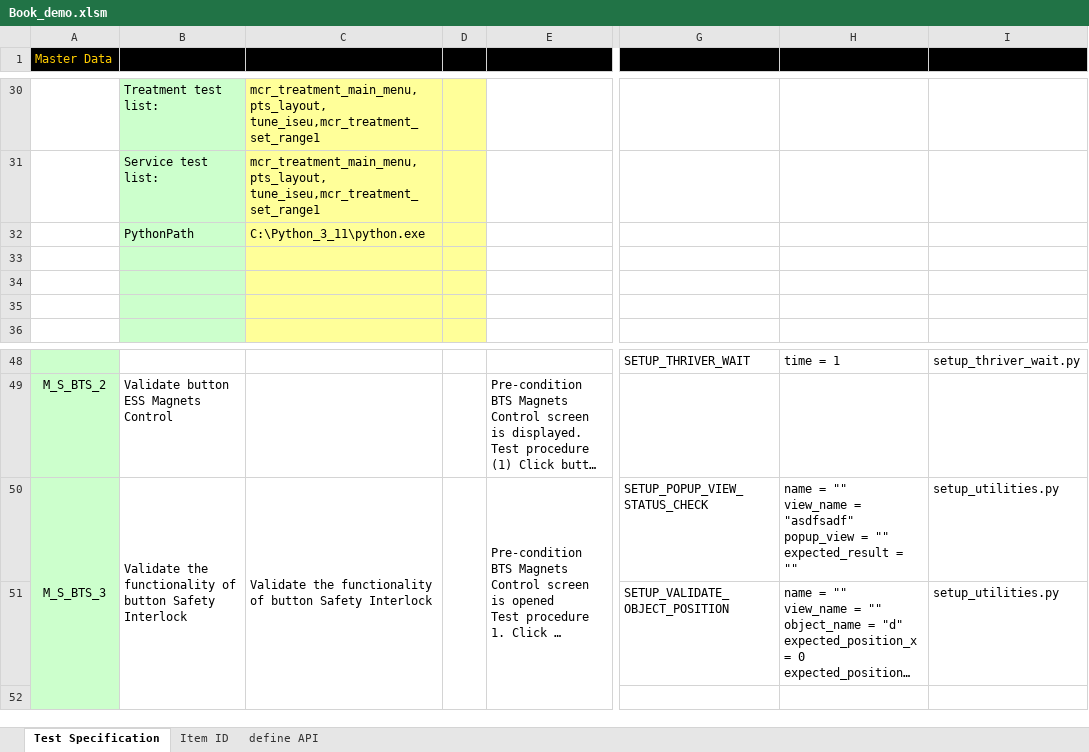
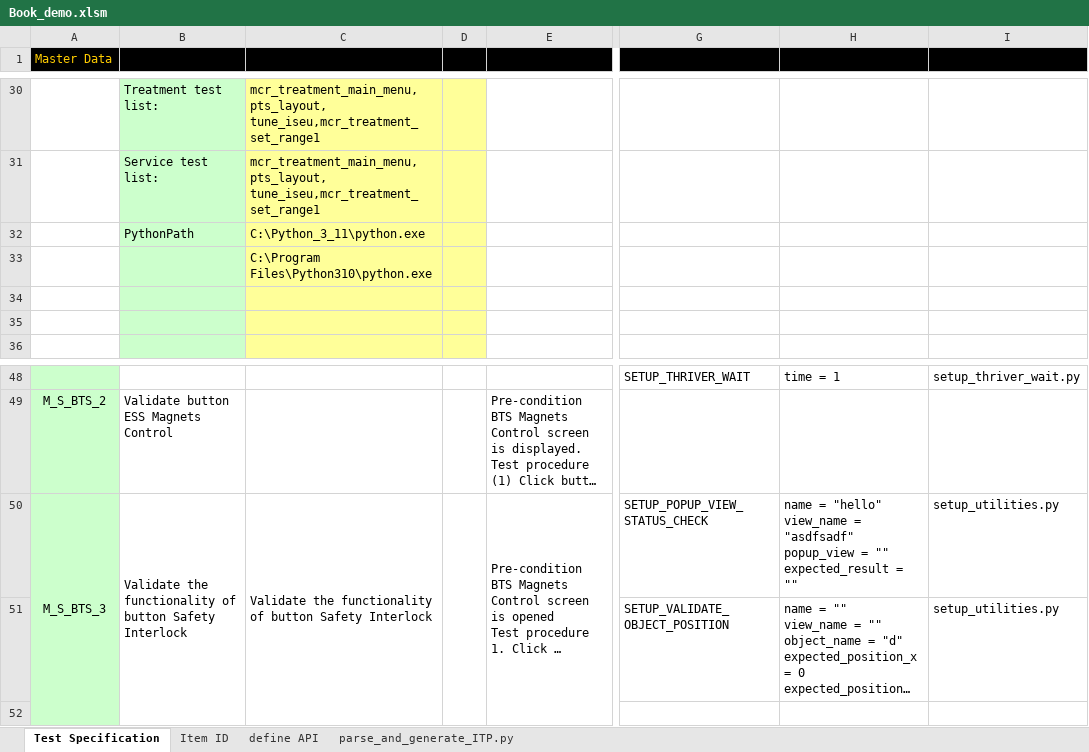
Before and after one commit to luucongdac/VBA, an Excel workbook: Book_demo.xlsm, sheet Test Specification, drawn as a sheet; only a part is shown, gaps mark what is left out; long unchanged cells end in …; values as stored, in another font and other column widths than the file's, no borders; conditional formats not drawn; ↵ is a line break in a cell; the diff names each change by its address in the sheet, - before the commit and + after, or states it on an @@ line.

Commit message:
update

```diff
--- a/Book_demo.xlsm (sheet Test Specification)
+++ b/Book_demo.xlsm (sheet Test Specification)
@@ sheet tab unhidden: parse_and_generate_ITP.py @@
-C33: (empty)
+C33: C:\Program Files\Python310\python.exe
-H50: name = "" ↵ view_name =…
+H50: name = "hello" ↵ view_name =…
```
